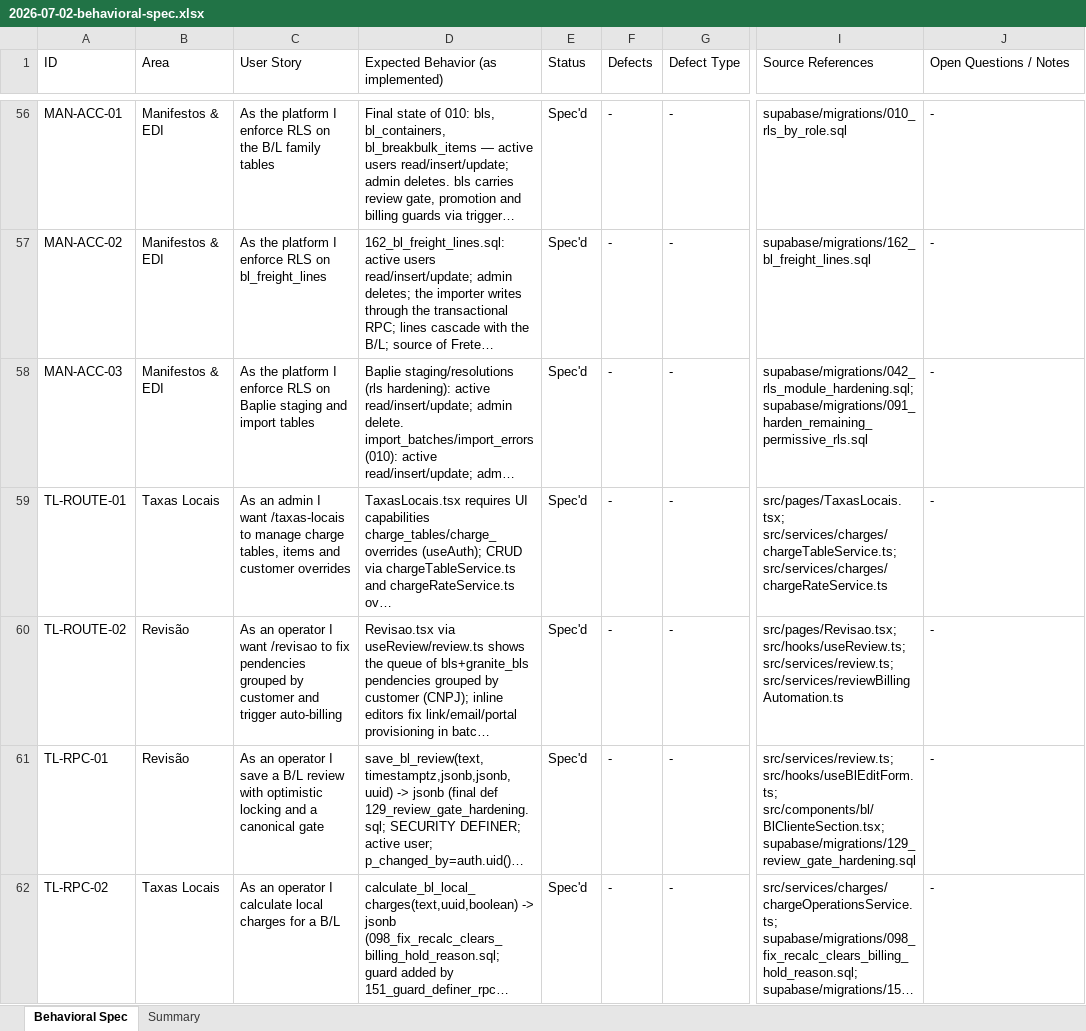
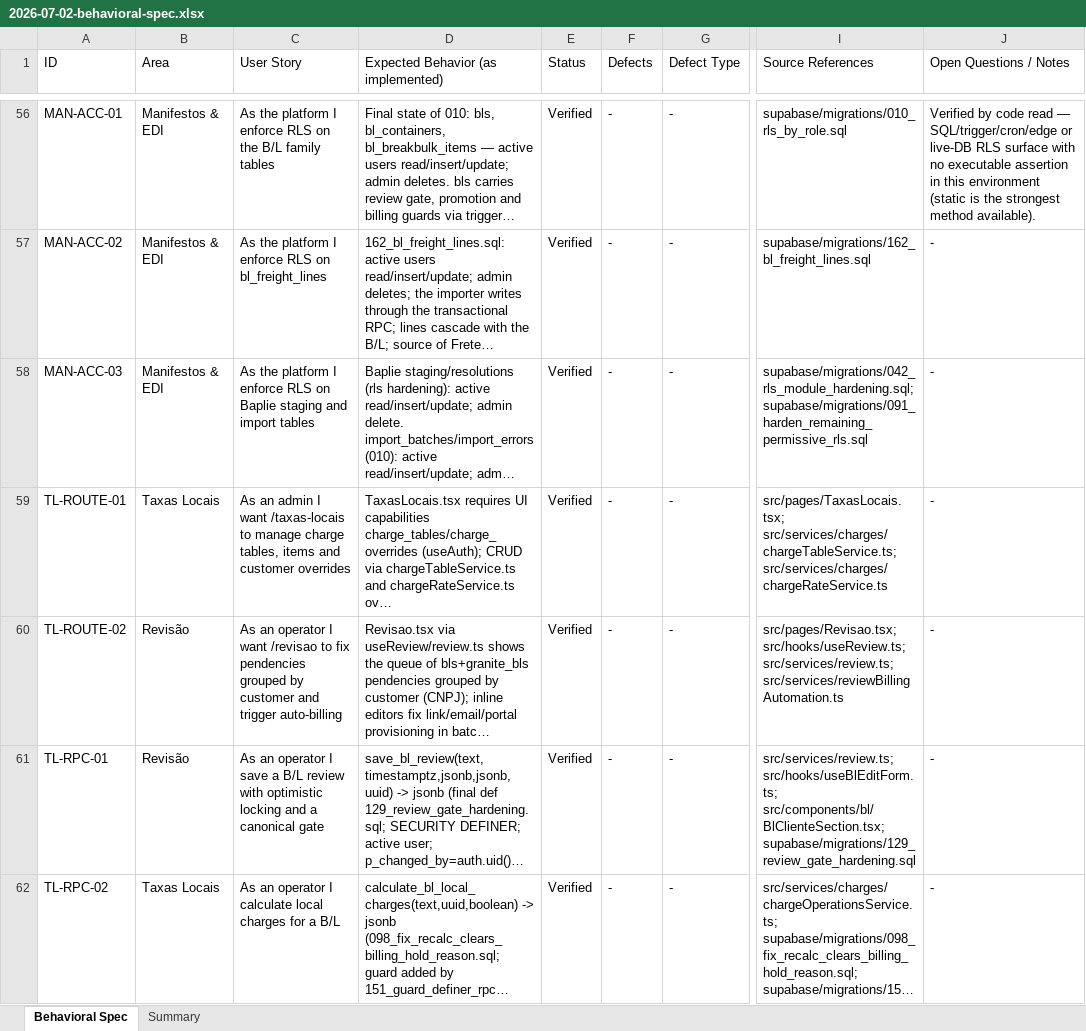
Before and after one commit to luccafwlog/transhippingdesk, an Excel workbook: docs/spec/2026-07-02-behavioral-spec.xlsx, sheet Behavioral Spec, drawn as a sheet; only a part is shown, gaps mark what is left out; long unchanged cells end in …; values as stored, in another font and other column widths than the file's, no borders; the diff covers the shown part only; the diff names each change by its address in the sheet, - before the commit and + after, or states it on an @@ line.

```diff
--- a/docs/spec/2026-07-02-behavioral-spec.xlsx (sheet Behavioral Spec)
+++ b/docs/spec/2026-07-02-behavioral-spec.xlsx (sheet Behavioral Spec)
-E56:E62 (Status): Spec'd
+E56:E62 (Status): Verified
-J56 (Open Questions / Notes): -
+J56 (Open Questions / Notes): Verified by code read — SQL/trigger/cron/edge or live-DB RLS surface with no executable assertion in this environment (static is the strongest method available).
```
Also changed, not shown: 164 edited cells elsewhere in this sheet, sheet Summary, 1 other file.
